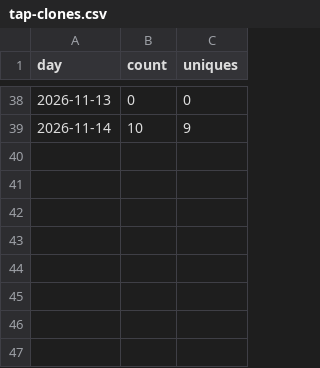
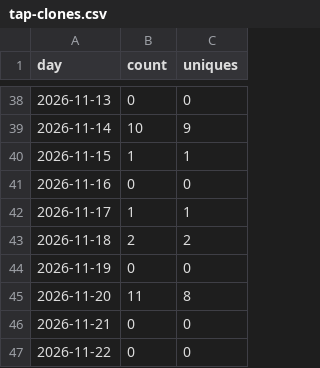
Before and after one commit to rcourtman/presspeech, a CSV file: tap-clones.csv, drawn as a sheet; only a part is shown, gaps mark what is left out; the diff names each change by its address in the sheet, - before the commit and + after, or states it on an @@ line.

```diff
--- a/tap-clones.csv
+++ b/tap-clones.csv
+row 40: 2026-11-15 | 1 | 1
+row 41: 2026-11-16 | 0 | 0
+row 42: 2026-11-17 | 1 | 1
+row 43: 2026-11-18 | 2 | 2
+row 44: 2026-11-19 | 0 | 0
+row 45: 2026-11-20 | 11 | 8
+row 46: 2026-11-21 | 0 | 0
+row 47: 2026-11-22 | 0 | 0
```
Also changed, not shown: downloads.csv, paths.csv, 4 other files.
